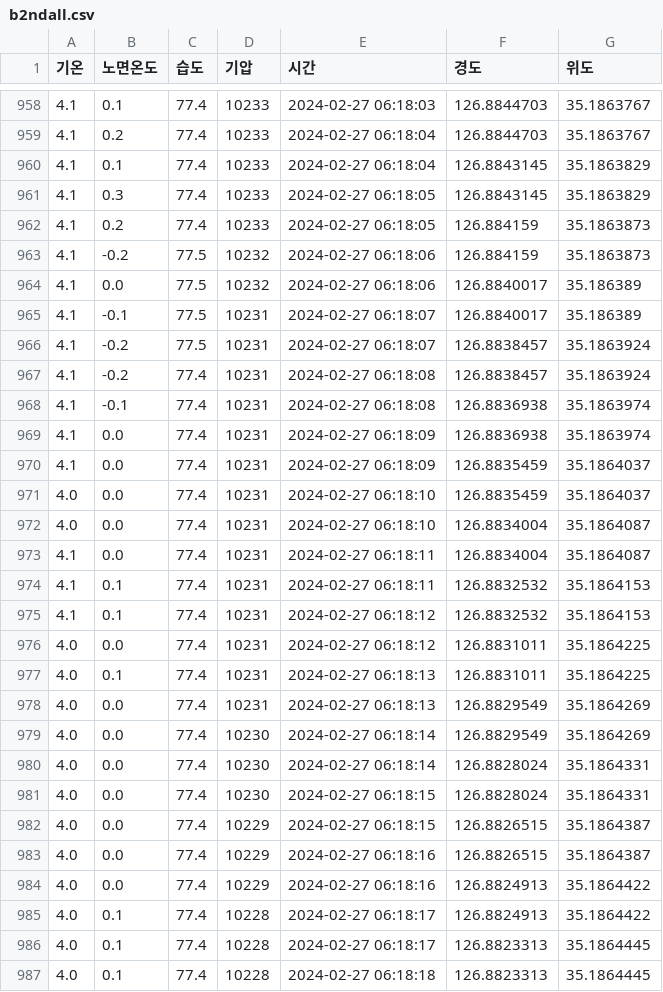
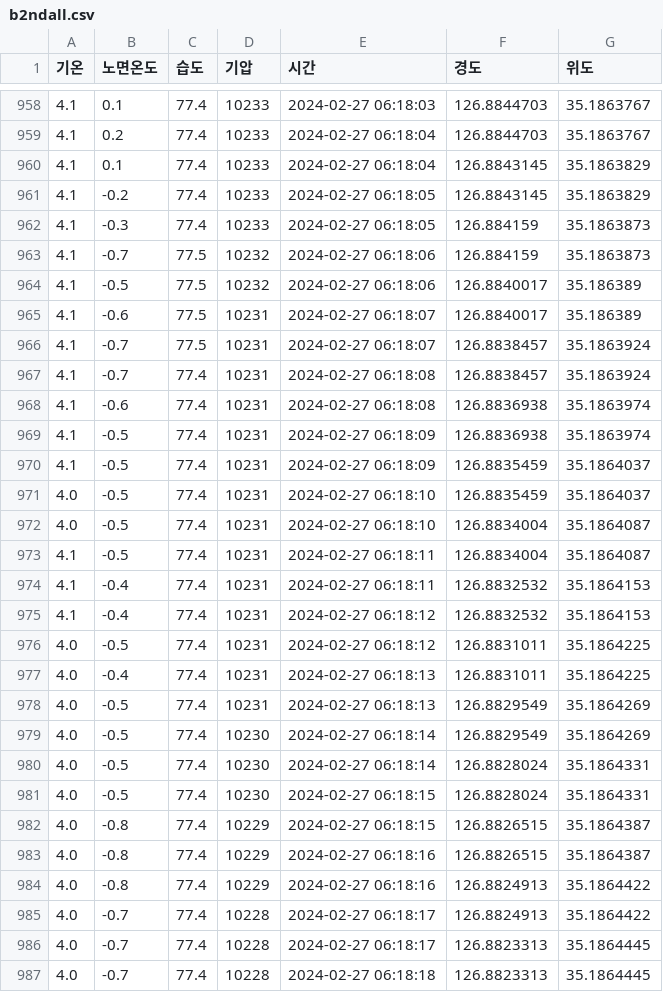
Before and after one commit to ikdkd11/icy-road_GWJ, a CSV file: GWJ/0_data/bukgu/b2ndall.csv, drawn as a sheet; only a part is shown, gaps mark what is left out; the diff covers the shown part only.

```diff
--- a/GWJ/0_data/bukgu/b2ndall.csv
+++ b/GWJ/0_data/bukgu/b2ndall.csv
@@ -960,28 +960,28 @@
 4.1,0.1,77.4,10233,2024-02-27 06:18:04,126.8843145,35.1863829
-4.1,0.3,77.4,10233,2024-02-27 06:18:05,126.8843145,35.1863829
-4.1,0.2,77.4,10233,2024-02-27 06:18:05,126.884159,35.1863873
-4.1,-0.2,77.5,10232,2024-02-27 06:18:06,126.884159,35.1863873
-4.1,0.0,77.5,10232,2024-02-27 06:18:06,126.8840017,35.186389
-4.1,-0.1,77.5,10231,2024-02-27 06:18:07,126.8840017,35.186389
-4.1,-0.2,77.5,10231,2024-02-27 06:18:07,126.8838457,35.1863924
-4.1,-0.2,77.4,10231,2024-02-27 06:18:08,126.8838457,35.1863924
-4.1,-0.1,77.4,10231,2024-02-27 06:18:08,126.8836938,35.1863974
-4.1,0.0,77.4,10231,2024-02-27 06:18:09,126.8836938,35.1863974
-4.1,0.0,77.4,10231,2024-02-27 06:18:09,126.8835459,35.1864037
-4.0,0.0,77.4,10231,2024-02-27 06:18:10,126.8835459,35.1864037
-4.0,0.0,77.4,10231,2024-02-27 06:18:10,126.8834004,35.1864087
-4.1,0.0,77.4,10231,2024-02-27 06:18:11,126.8834004,35.1864087
-4.1,0.1,77.4,10231,2024-02-27 06:18:11,126.8832532,35.1864153
-4.1,0.1,77.4,10231,2024-02-27 06:18:12,126.8832532,35.1864153
-4.0,0.0,77.4,10231,2024-02-27 06:18:12,126.8831011,35.1864225
-4.0,0.1,77.4,10231,2024-02-27 06:18:13,126.8831011,35.1864225
-4.0,0.0,77.4,10231,2024-02-27 06:18:13,126.8829549,35.1864269
-4.0,0.0,77.4,10230,2024-02-27 06:18:14,126.8829549,35.1864269
-4.0,0.0,77.4,10230,2024-02-27 06:18:14,126.8828024,35.1864331
-4.0,0.0,77.4,10230,2024-02-27 06:18:15,126.8828024,35.1864331
-4.0,0.0,77.4,10229,2024-02-27 06:18:15,126.8826515,35.1864387
-4.0,0.0,77.4,10229,2024-02-27 06:18:16,126.8826515,35.1864387
-4.0,0.0,77.4,10229,2024-02-27 06:18:16,126.8824913,35.1864422
-4.0,0.1,77.4,10228,2024-02-27 06:18:17,126.8824913,35.1864422
-4.0,0.1,77.4,10228,2024-02-27 06:18:17,126.8823313,35.1864445
-4.0,0.1,77.4,10228,2024-02-27 06:18:18,126.8823313,35.1864445
+4.1,-0.2,77.4,10233,2024-02-27 06:18:05,126.8843145,35.1863829
+4.1,-0.3,77.4,10233,2024-02-27 06:18:05,126.884159,35.1863873
+4.1,-0.7,77.5,10232,2024-02-27 06:18:06,126.884159,35.1863873
+4.1,-0.5,77.5,10232,2024-02-27 06:18:06,126.8840017,35.186389
+4.1,-0.6,77.5,10231,2024-02-27 06:18:07,126.8840017,35.186389
+4.1,-0.7,77.5,10231,2024-02-27 06:18:07,126.8838457,35.1863924
+4.1,-0.7,77.4,10231,2024-02-27 06:18:08,126.8838457,35.1863924
+4.1,-0.6,77.4,10231,2024-02-27 06:18:08,126.8836938,35.1863974
+4.1,-0.5,77.4,10231,2024-02-27 06:18:09,126.8836938,35.1863974
+4.1,-0.5,77.4,10231,2024-02-27 06:18:09,126.8835459,35.1864037
+4.0,-0.5,77.4,10231,2024-02-27 06:18:10,126.8835459,35.1864037
+4.0,-0.5,77.4,10231,2024-02-27 06:18:10,126.8834004,35.1864087
+4.1,-0.5,77.4,10231,2024-02-27 06:18:11,126.8834004,35.1864087
+4.1,-0.4,77.4,10231,2024-02-27 06:18:11,126.8832532,35.1864153
+4.1,-0.4,77.4,10231,2024-02-27 06:18:12,126.8832532,35.1864153
+4.0,-0.5,77.4,10231,2024-02-27 06:18:12,126.8831011,35.1864225
+4.0,-0.4,77.4,10231,2024-02-27 06:18:13,126.8831011,35.1864225
+4.0,-0.5,77.4,10231,2024-02-27 06:18:13,126.8829549,35.1864269
+4.0,-0.5,77.4,10230,2024-02-27 06:18:14,126.8829549,35.1864269
+4.0,-0.5,77.4,10230,2024-02-27 06:18:14,126.8828024,35.1864331
+4.0,-0.5,77.4,10230,2024-02-27 06:18:15,126.8828024,35.1864331
+4.0,-0.8,77.4,10229,2024-02-27 06:18:15,126.8826515,35.1864387
+4.0,-0.8,77.4,10229,2024-02-27 06:18:16,126.8826515,35.1864387
+4.0,-0.8,77.4,10229,2024-02-27 06:18:16,126.8824913,35.1864422
+4.0,-0.7,77.4,10228,2024-02-27 06:18:17,126.8824913,35.1864422
+4.0,-0.7,77.4,10228,2024-02-27 06:18:17,126.8823313,35.1864445
+4.0,-0.7,77.4,10228,2024-02-27 06:18:18,126.8823313,35.1864445
```
Also changed, not shown: 58 edited cells elsewhere in this file, GWJ/0_data/bukgu/1stB.csv, GWJ/0_data/bukgu/1stB_2_Sheet1.csv.
